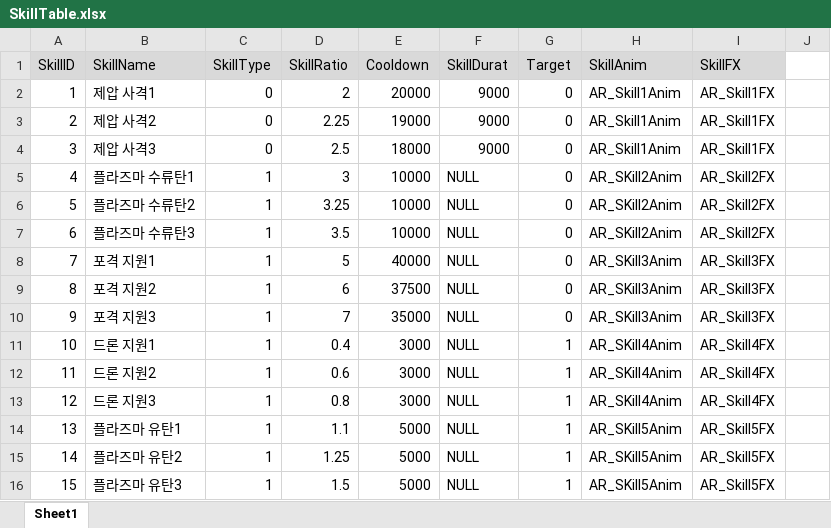
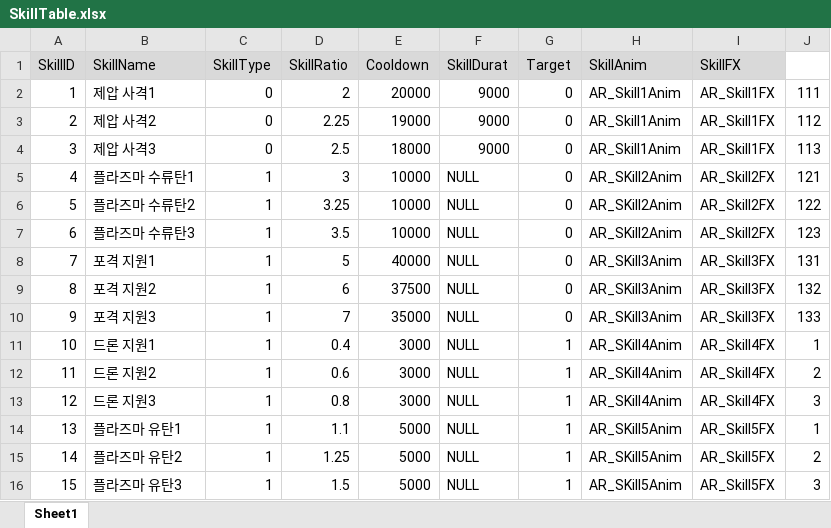
Before and after one commit to LuBly/Team_Pearl, an Excel workbook: GameDesign/데이터 테이블/SkillTable.xlsx, sheet Sheet1, drawn as a sheet; values as stored, in another font and other column widths than the file's, no borders; the diff names each change by its address in the sheet, - before the commit and + after, or states it on an @@ line.

Commit message:
edit SkillSystem _ Icon
Player에 저장된 SkillData를 기반으로 스킬 아이콘 변경

```diff
--- a/GameDesign/데이터 테이블/SkillTable.xlsx (sheet Sheet1)
+++ b/GameDesign/데이터 테이블/SkillTable.xlsx (sheet Sheet1)
-J2: (empty)
+J2: 111
-J3: (empty)
+J3: 112
-J4: (empty)
+J4: 113
-J5: (empty)
+J5: 121
-J6: (empty)
+J6: 122
-J7: (empty)
+J7: 123
-J8: (empty)
+J8: 131
-J9: (empty)
+J9: 132
-J10: (empty)
+J10: 133
-J11: (empty)
+J11: 1
-J12: (empty)
+J12: 2
-J13: (empty)
+J13: 3
-J14: (empty)
+J14: 1
-J15: (empty)
+J15: 2
-J16: (empty)
+J16: 3
```
Also changed, not shown: 46 other files.
